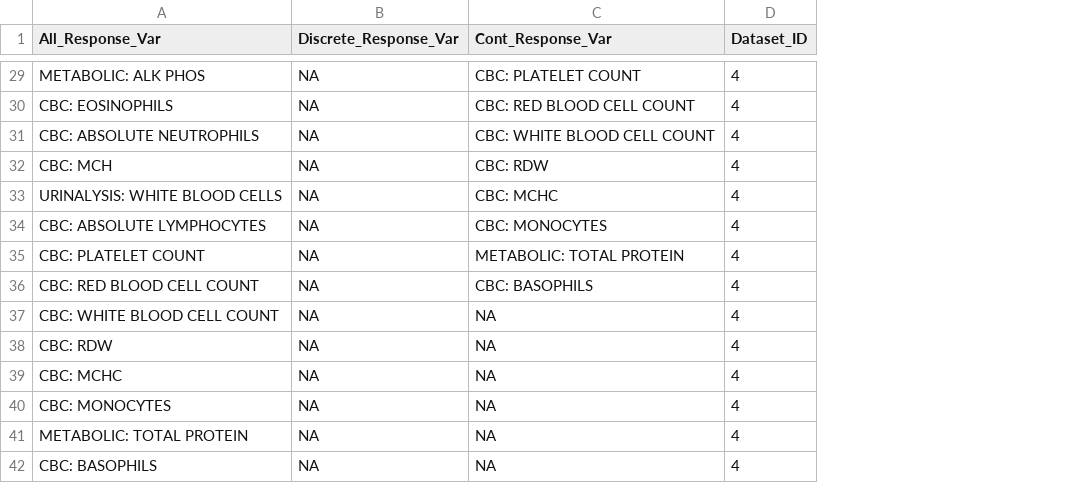
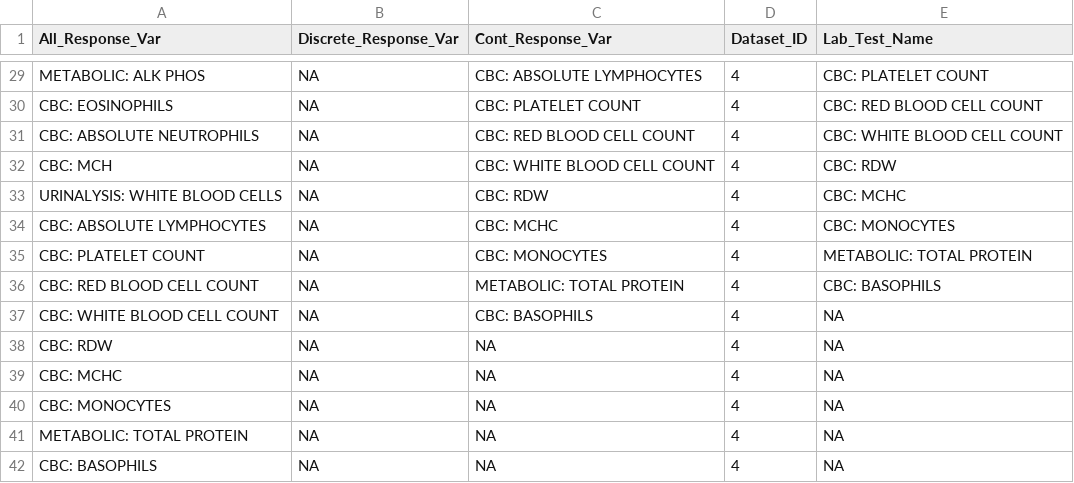
Before and after one commit to majohn40/BME-477-Final-Project, a CSV file: Analysis_and_Report_Tools/Response_Variable_List.csv, drawn as a sheet; only a part is shown, gaps mark what is left out; the diff covers the shown part only; the diff names each change by its address in the sheet, - before the commit and + after, or states it on an @@ line.

```diff
--- a/Analysis_and_Report_Tools/Response_Variable_List.csv
+++ b/Analysis_and_Report_Tools/Response_Variable_List.csv
+column E (Lab_Test_Name), rows 29-42: CBC: PLATELET COUNT | CBC: RED BLOOD CELL COUNT | CBC: WHITE BLOOD CELL COUNT | CBC: RDW | CBC: MCHC | CBC: MONOCYTES | METABOLIC: TOTAL PROTEIN | CBC: BASOPHILS | NA | NA | NA | NA | NA | NA
-C29 (Cont_Response_Var): CBC: PLATELET COUNT
+C29 (Cont_Response_Var): CBC: ABSOLUTE LYMPHOCYTES
-C30 (Cont_Response_Var): CBC: RED BLOOD CELL COUNT
+C30 (Cont_Response_Var): CBC: PLATELET COUNT
-C31 (Cont_Response_Var): CBC: WHITE BLOOD CELL COUNT
+C31 (Cont_Response_Var): CBC: RED BLOOD CELL COUNT
-C32 (Cont_Response_Var): CBC: RDW
+C32 (Cont_Response_Var): CBC: WHITE BLOOD CELL COUNT
-C33 (Cont_Response_Var): CBC: MCHC
+C33 (Cont_Response_Var): CBC: RDW
-C34 (Cont_Response_Var): CBC: MONOCYTES
+C34 (Cont_Response_Var): CBC: MCHC
-C35 (Cont_Response_Var): METABOLIC: TOTAL PROTEIN
+C35 (Cont_Response_Var): CBC: MONOCYTES
-C36 (Cont_Response_Var): CBC: BASOPHILS
+C36 (Cont_Response_Var): METABOLIC: TOTAL PROTEIN
-C37 (Cont_Response_Var): NA
+C37 (Cont_Response_Var): CBC: BASOPHILS
```
Also changed, not shown: 27 edited cells elsewhere in this file, Analysis_and_Report_Tools/Conditions_Naming_Index_Template.csv, 1 other file.
